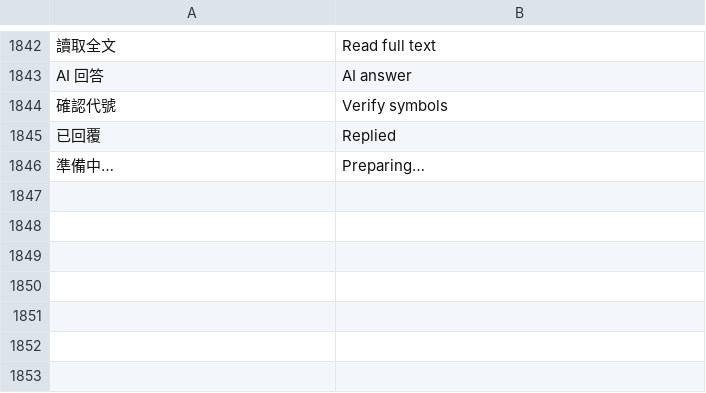
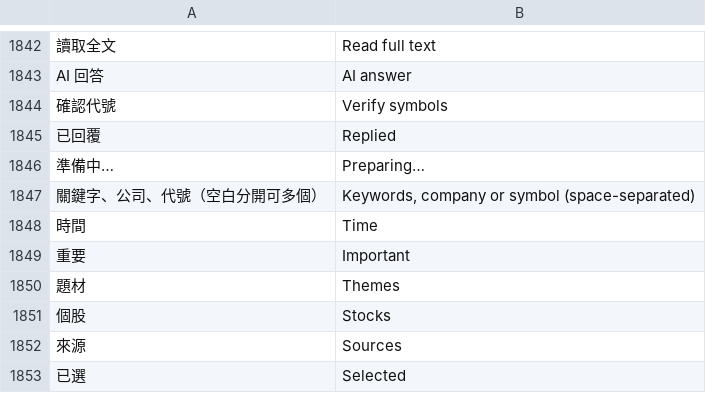
Before and after one commit to Enwei0715/Money_Manager, a TSV file: app/src/main/assets/i18n_en.tsv, drawn as a sheet; only a part is shown, gaps mark what is left out.

```diff
--- a/app/src/main/assets/i18n_en.tsv
+++ b/app/src/main/assets/i18n_en.tsv
@@ -1970 +1970,8 @@ AI 回答	AI answer
 準備中…	Preparing…
+關鍵字、公司、代號（空白分開可多個）	Keywords, company or symbol (space-separated)
+時間	Time
+重要	Important
+題材	Themes
+個股	Stocks
+來源	Sources
+已選	Selected
```
Also changed, not shown: 4 other files.
